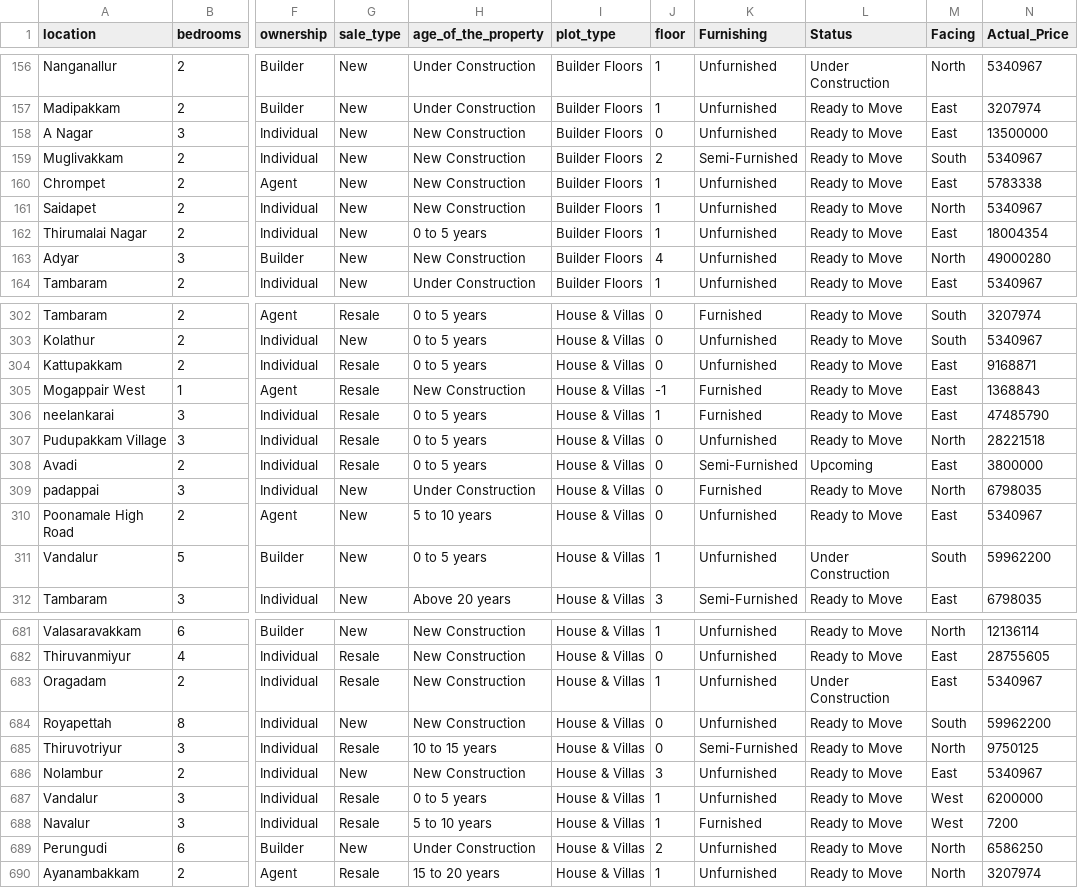
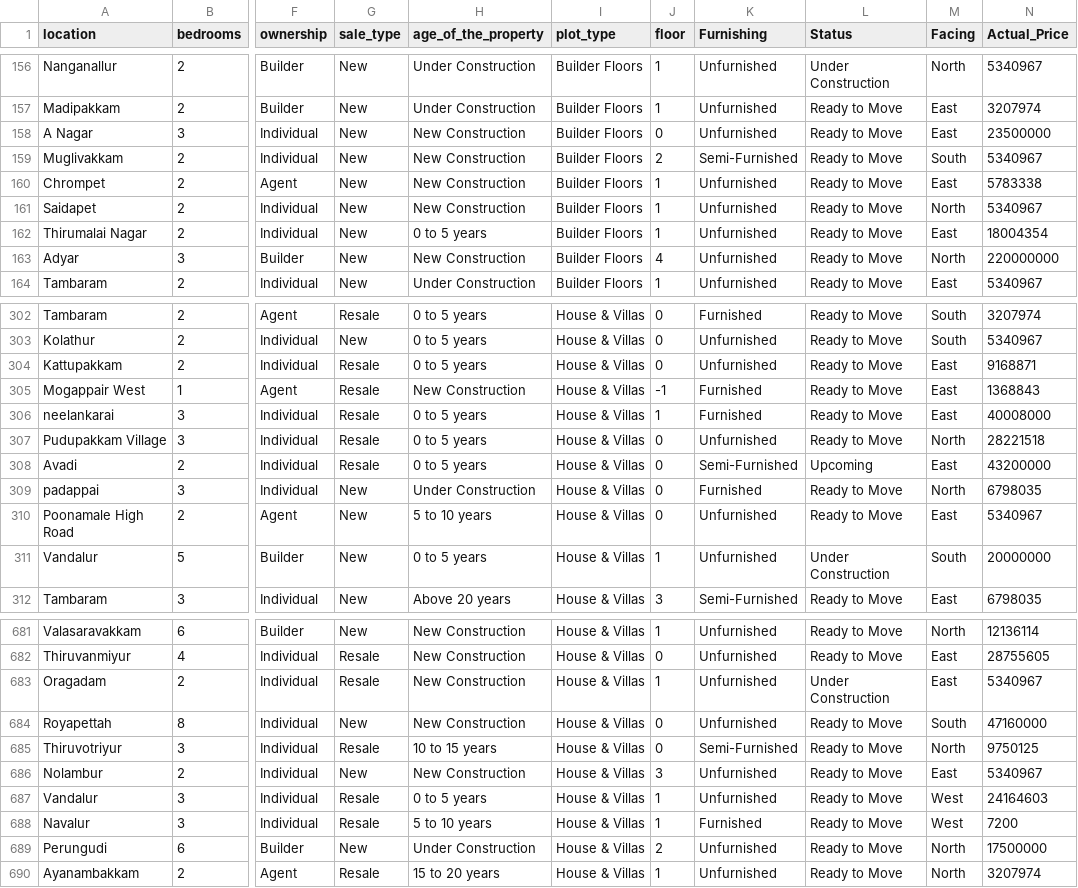
Before and after one commit to karthi517/House_Price_Prediction_Chennai, a CSV file: Dataset/Flat_Price1.csv (was Dataset/Flat_Price.csv), drawn as a sheet; only a part is shown, gaps mark what is left out; the diff covers the shown part only; the diff names each change by its address in the sheet, - before the commit and + after, or states it on an @@ line.

```diff
--- a/Dataset/Flat_Price.csv
+++ b/Dataset/Flat_Price1.csv
-N158 (Actual_Price): 13500000
+N158 (Actual_Price): 23500000
-N163 (Actual_Price): 49000280
+N163 (Actual_Price): 220000000
-N306 (Actual_Price): 47485790
+N306 (Actual_Price): 40008000
-N308 (Actual_Price): 3800000
+N308 (Actual_Price): 43200000
-N311 (Actual_Price): 59962200
+N311 (Actual_Price): 20000000
-N684 (Actual_Price): 59962200
+N684 (Actual_Price): 47160000
-N687 (Actual_Price): 6200000
+N687 (Actual_Price): 24164603
-N689 (Actual_Price): 6586250
+N689 (Actual_Price): 17500000
```
Also changed, not shown: 81 edited cells elsewhere in this file, 11 other files.
